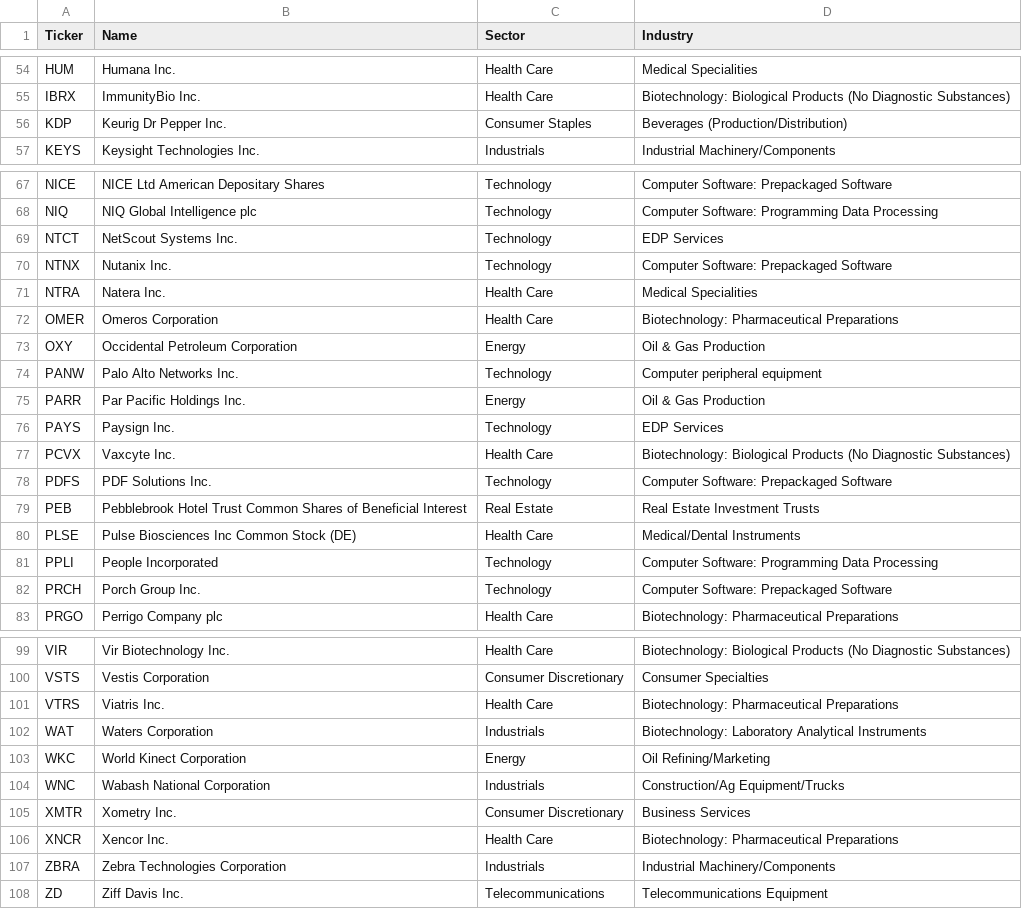
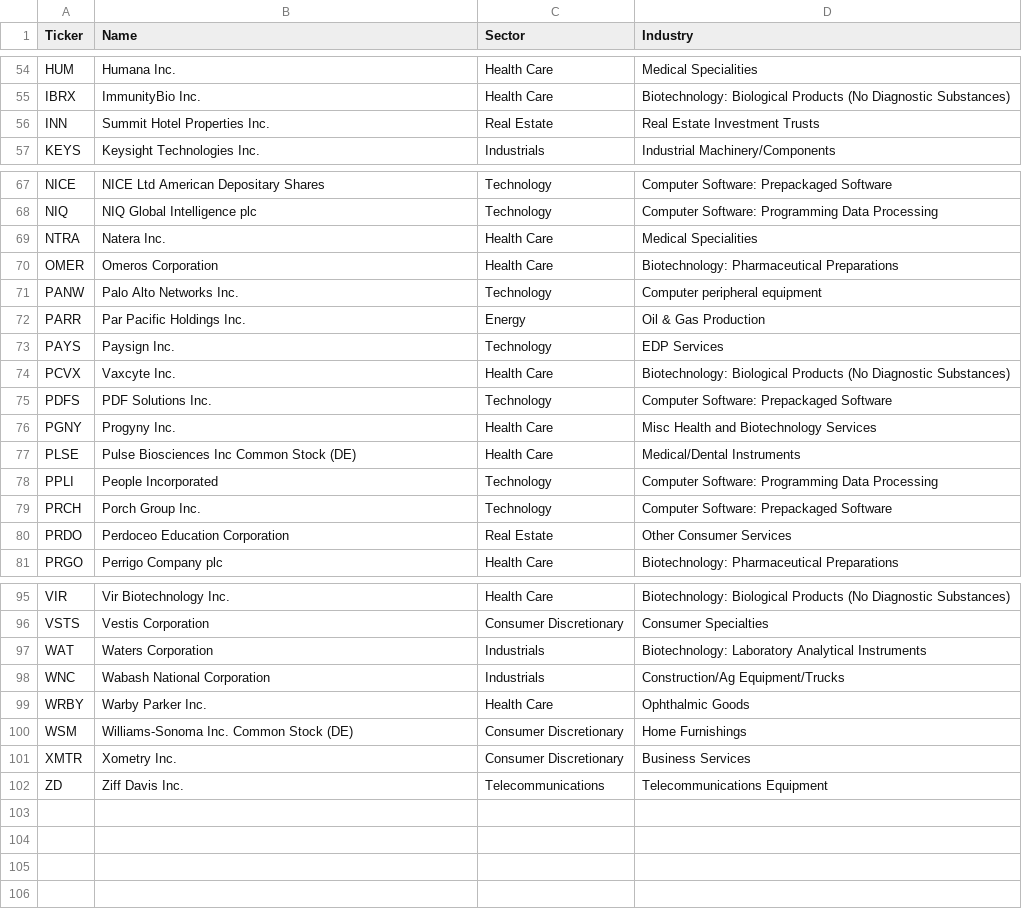
Before and after one commit to alexanderabe28-cpu/Theme--Heatmap, a CSV file: data/scan/scan_universe.csv, drawn as a sheet; only a part is shown, gaps mark what is left out; removed rows and columns are numbered as before the commit, all else as after; the diff covers the shown part only; the diff names each change by its address in the sheet, - before the commit and + after, or states it on an @@ line.

```diff
--- a/data/scan/scan_universe.csv
+++ b/data/scan/scan_universe.csv
-row 56: KDP | Keurig Dr Pepper Inc. | Consumer Staples | Beverages (Production/Distribution)
+row 56: INN | Summit Hotel Properties Inc. | Real Estate | Real Estate Investment Trusts
-row 69: NTCT | NetScout Systems Inc. | Technology | EDP Services
-row 70: NTNX | Nutanix Inc. | Technology | Computer Software: Prepackaged Software
-row 73: OXY | Occidental Petroleum Corporation | Energy | Oil & Gas Production
-row 79: PEB | Pebblebrook Hotel Trust Common Shares of Beneficial Interest | Real Estate | Real Estate Investment Trusts
+row 76: PGNY | Progyny Inc. | Health Care | Misc Health and Biotechnology Services
+row 80: PRDO | Perdoceo Education Corporation | Real Estate | Other Consumer Services
-row 101: VTRS | Viatris Inc. | Health Care | Biotechnology: Pharmaceutical Preparations
-row 103: WKC | World Kinect Corporation | Energy | Oil Refining/Marketing
+row 99: WRBY | Warby Parker Inc. | Health Care | Ophthalmic Goods
+row 100: WSM | Williams-Sonoma Inc. Common Stock (DE) | Consumer Discretionary | Home Furnishings
-row 106: XNCR | Xencor Inc. | Health Care | Biotechnology: Pharmaceutical Preparations
-row 107: ZBRA | Zebra Technologies Corporation | Industrials | Industrial Machinery/Components
```
Also changed, not shown: 3 added rows and 5 removed rows elsewhere in this file, data/benchmarks.csv, data/breadth_daily.csv, 4 other files.
